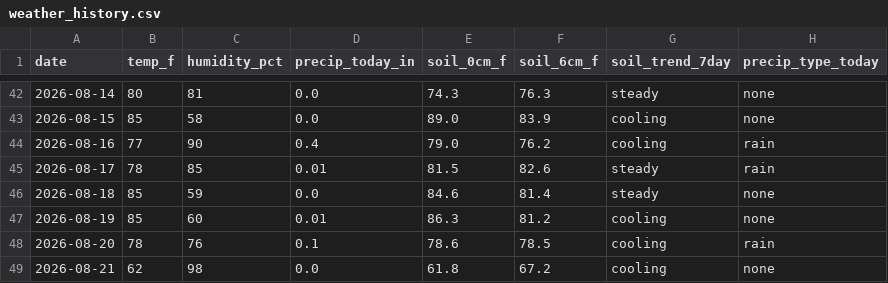
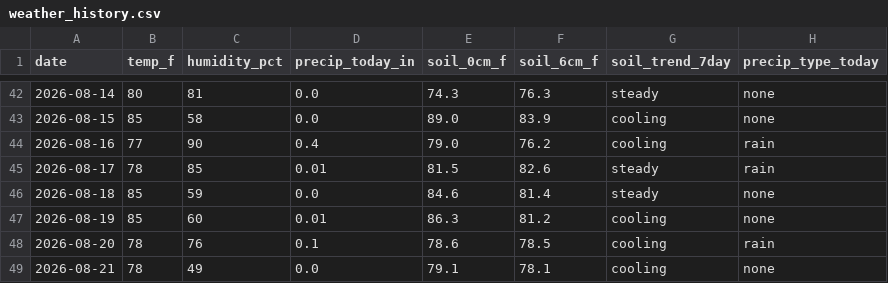
Before and after one commit to RDBFarm/rdbf-weather, a CSV file: weather_history.csv, drawn as a sheet; only a part is shown, gaps mark what is left out; the diff names each change by its address in the sheet, - before the commit and + after, or states it on an @@ line.

```diff
--- a/weather_history.csv
+++ b/weather_history.csv
-B49 (temp_f): 62
+B49 (temp_f): 78
-C49 (humidity_pct): 98
+C49 (humidity_pct): 49
-E49 (soil_0cm_f): 61.8
+E49 (soil_0cm_f): 79.1
-F49 (soil_6cm_f): 67.2
+F49 (soil_6cm_f): 78.1
```
Also changed, not shown: 1 other file.
